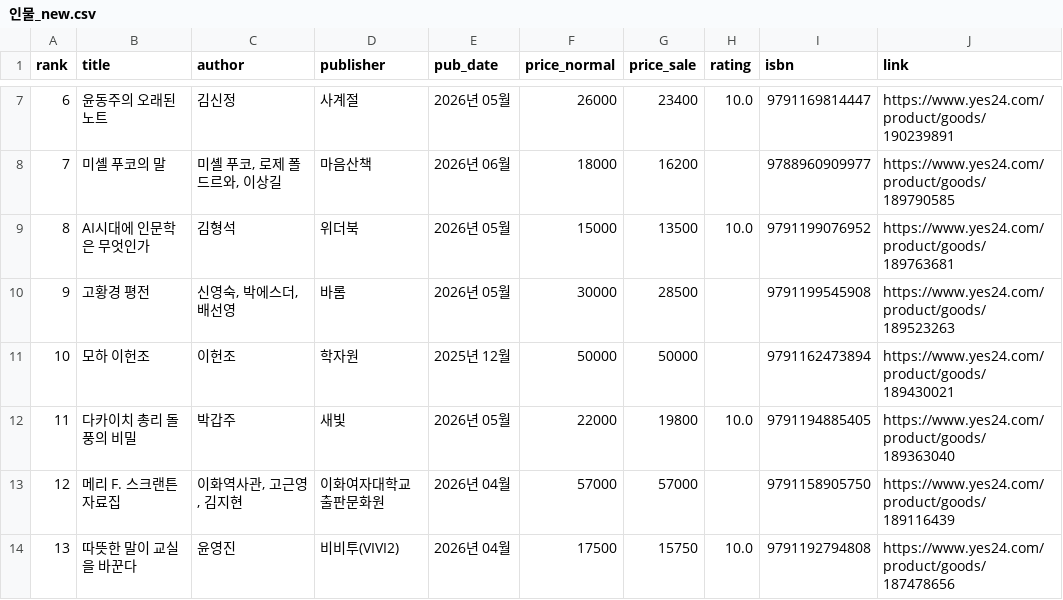
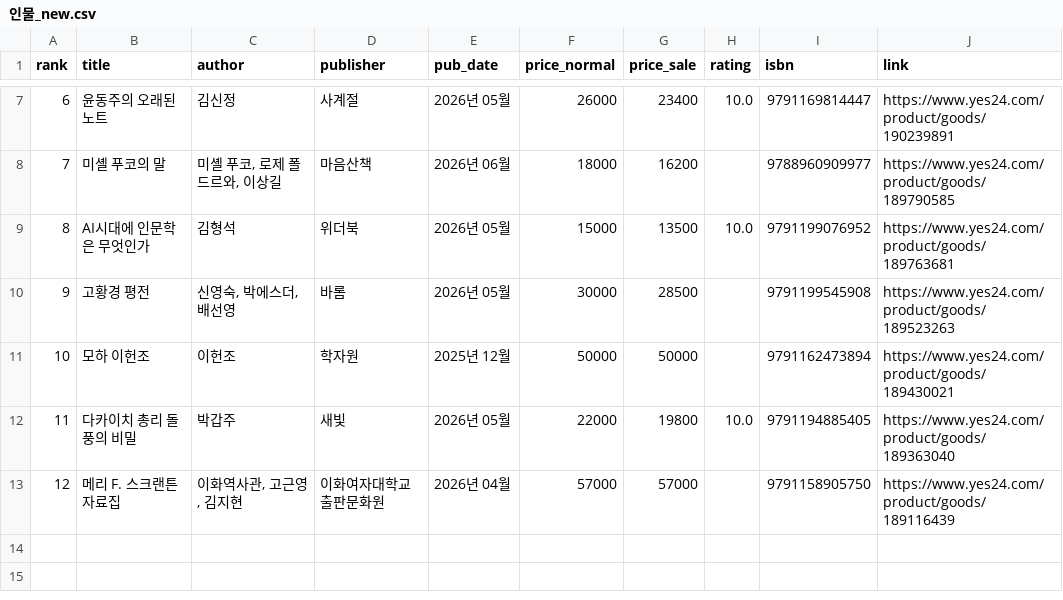
Before and after one commit to msbio79/yes24, a CSV file: data/csv/인물_new.csv, drawn as a sheet; only a part is shown, gaps mark what is left out.

```diff
--- a/data/csv/인물_new.csv
+++ b/data/csv/인물_new.csv
@@ -13,2 +13 @@
 12,메리 F. 스크랜튼 자료집,"이화역사관, 고근영, 김지현",이화여자대학교출판문화원,2026년 04월,57000,57000,,	9791158905750,https://www.yes24.com/product/goods/189116439
-13,따뜻한 말이 교실을 바꾼다,윤영진,비비투(VIVI2),2026년 04월,17500,15750,10.0,	9791192794808,https://www.yes24.com/product/goods/187478656
```
Also changed, not shown: data/csv/IT_모바일_best.csv, data/csv/경제_경영_best.csv, 38 other files.
